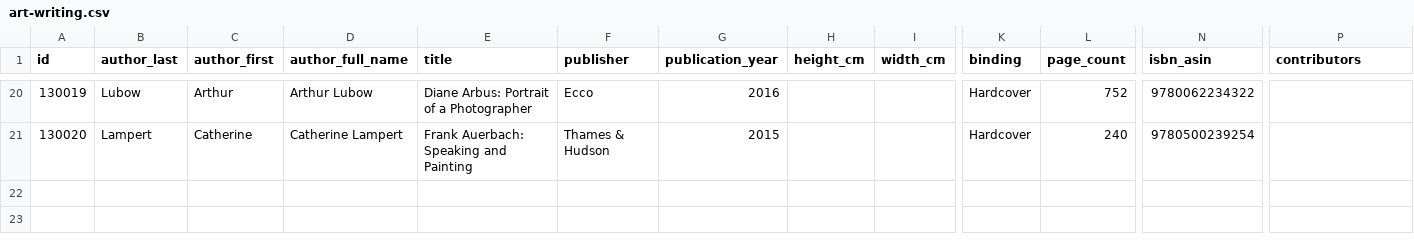
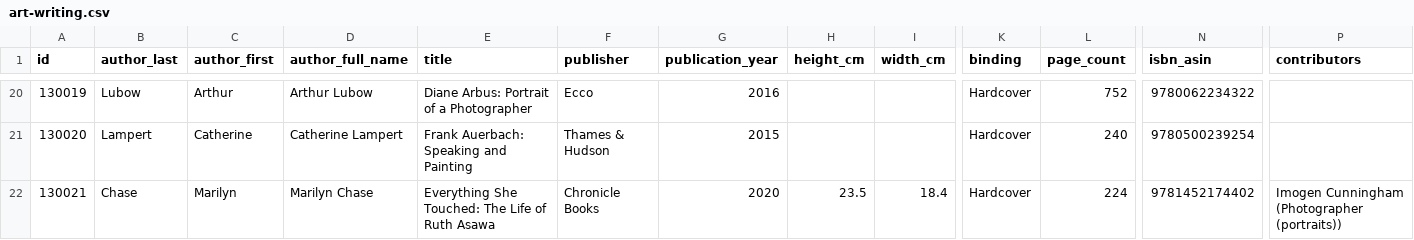
Before and after one commit to Mediaeater/Hudson_Street_Library, a CSV file: src/_data/catalog/art-writing.csv, drawn as a sheet; only a part is shown, gaps mark what is left out; rows hold the shown columns only; the diff names each change by its address in the sheet, - before the commit and + after, or states it on an @@ line.

Commit message:
books: add Chase, Everything She Touched: The Life of Ruth Asawa (id 130021)

```diff
--- a/src/_data/catalog/art-writing.csv
+++ b/src/_data/catalog/art-writing.csv
+row 22: 130021 | Chase | Marilyn | Marilyn Chase | Everything She Touched: The Life of Ruth Asawa | Chronicle Books | 2020 | 23.5 | 18.4 | Hardcover | 224 | 9781452174402 | Imogen Cunningham (Photographer (portraits))
```
Also changed, not shown: 4 other files.
